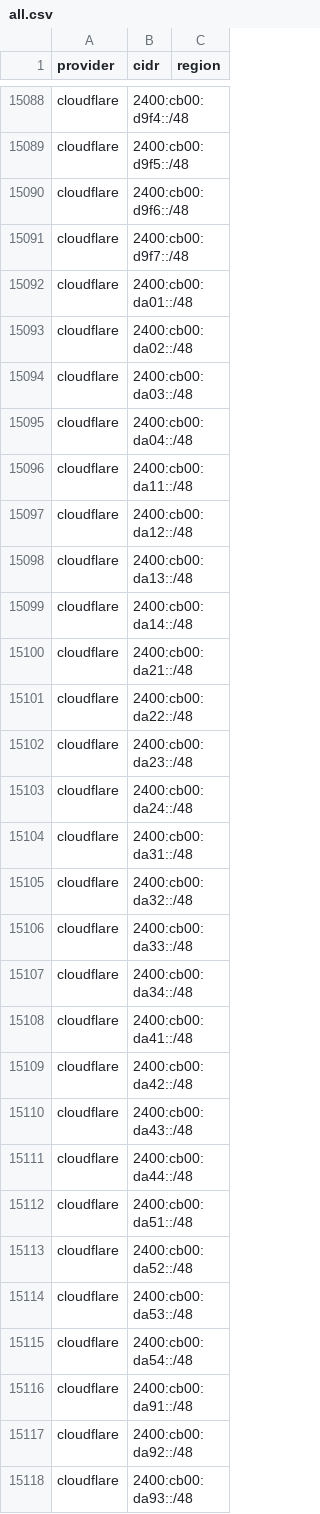
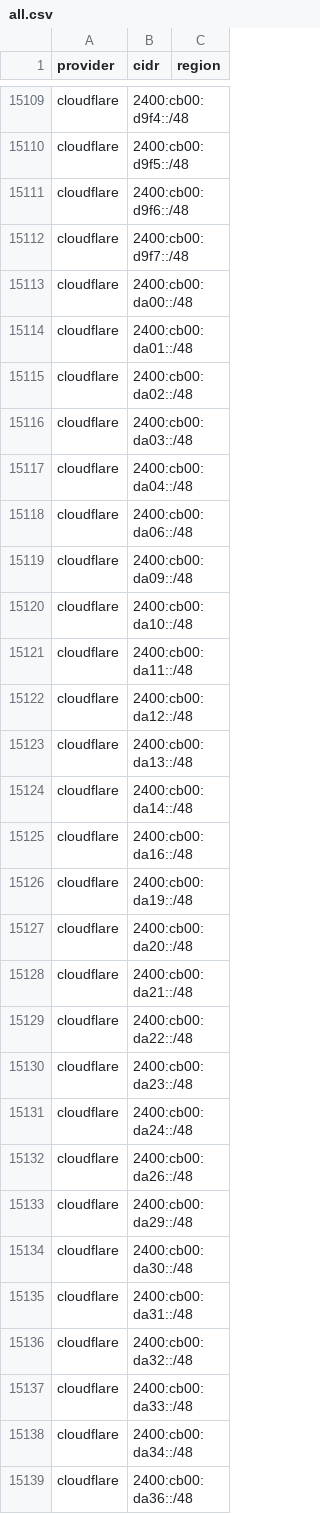
Before and after one commit to prettyleaf/cdn, a CSV file: all/all.csv, drawn as a sheet; only a part is shown, gaps mark what is left out; the shorter side is filled out with more unchanged rows; the diff covers the shown part only; the diff names each change by its address in the sheet, - before the commit and + after, or states it on an @@ line.

```diff
--- a/all/all.csv
+++ b/all/all.csv
+row 15113: cloudflare | 2400:cb00:da00::/48
+row 15118: cloudflare | 2400:cb00:da06::/48
+row 15119: cloudflare | 2400:cb00:da09::/48
+row 15120: cloudflare | 2400:cb00:da10::/48
+row 15125: cloudflare | 2400:cb00:da16::/48
+row 15126: cloudflare | 2400:cb00:da19::/48
+row 15127: cloudflare | 2400:cb00:da20::/48
+row 15132: cloudflare | 2400:cb00:da26::/48
+row 15133: cloudflare | 2400:cb00:da29::/48
+row 15134: cloudflare | 2400:cb00:da30::/48
+row 15139: cloudflare | 2400:cb00:da36::/48
```
Also changed, not shown: 34 added rows, 3 removed rows and 3 edited cells elsewhere in this file, 7 other files.
